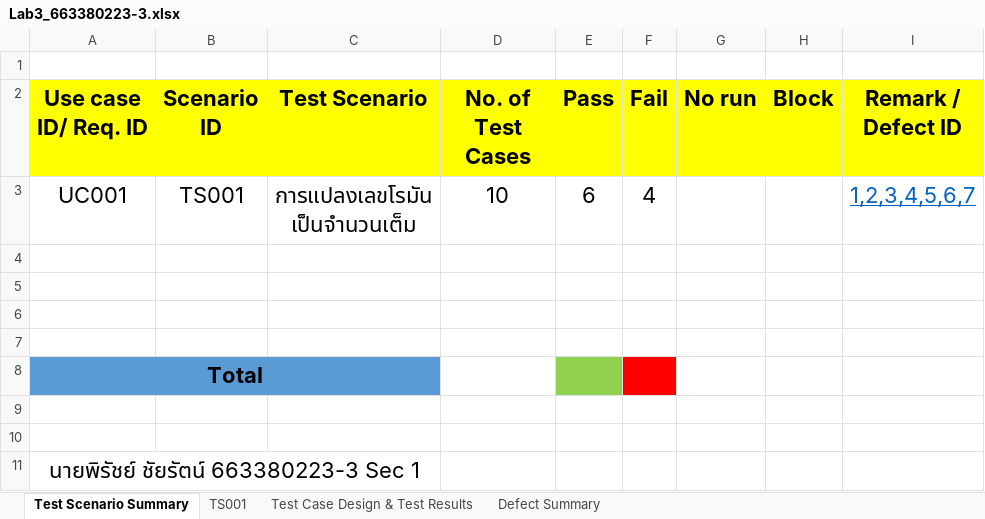
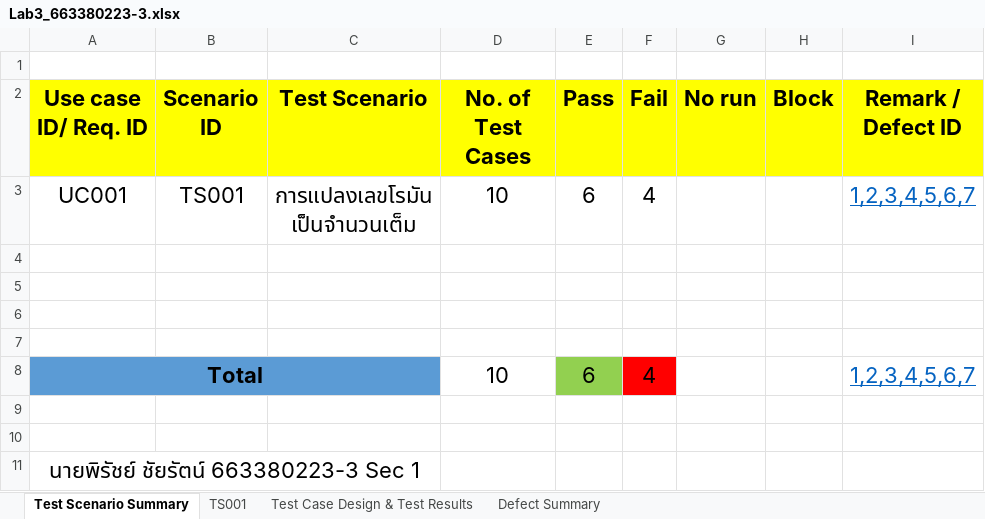
Before and after one commit to Nezuccho/lab3_cp353201, an Excel workbook: Lab3_663380223-3.xlsx, sheet Test Scenario Summary, drawn as a sheet; values as stored, in another font and other column widths than the file's, no borders; removed rows and columns are numbered as before the commit, all else as after; the diff names each change by its address in the sheet, - before the commit and + after, or states it on an @@ line.

Commit message:
Update Lab3_663380223-3.xlsx

```diff
--- a/Lab3_663380223-3.xlsx (sheet Test Scenario Summary)
+++ b/Lab3_663380223-3.xlsx (sheet Test Scenario Summary)
-row 8: Total
+row 8: Total |  |  | 10 | 6 | 4 |  |  | 1,2,3,4,5,6,7
```
